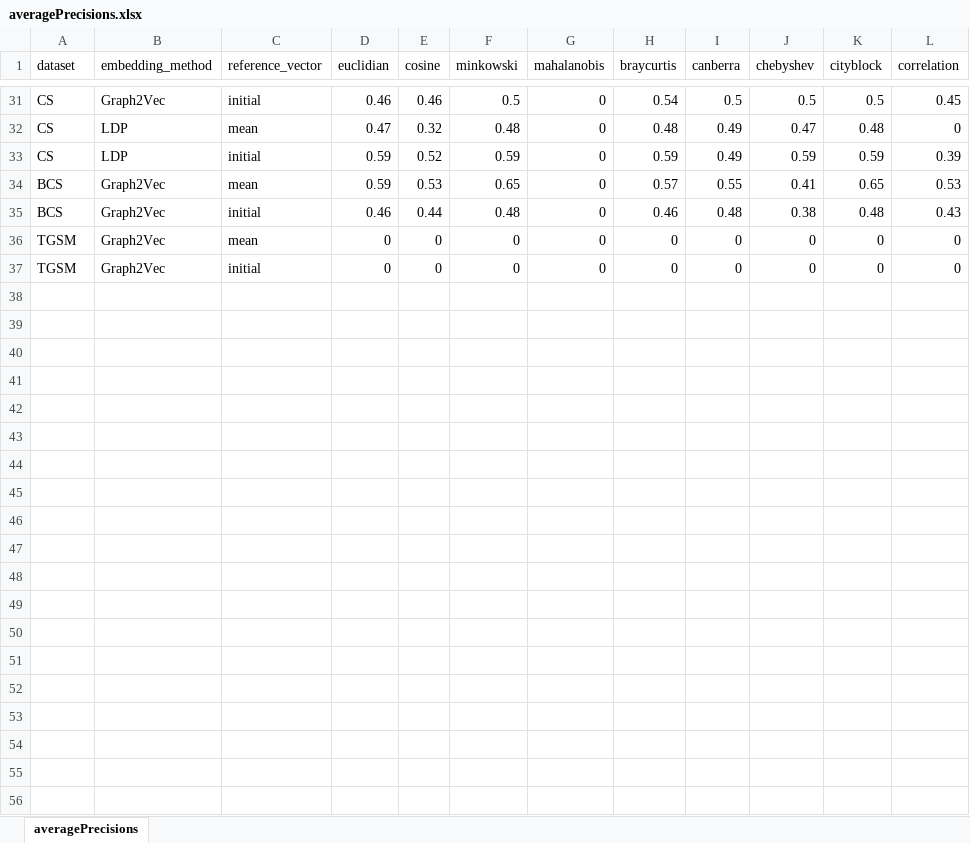
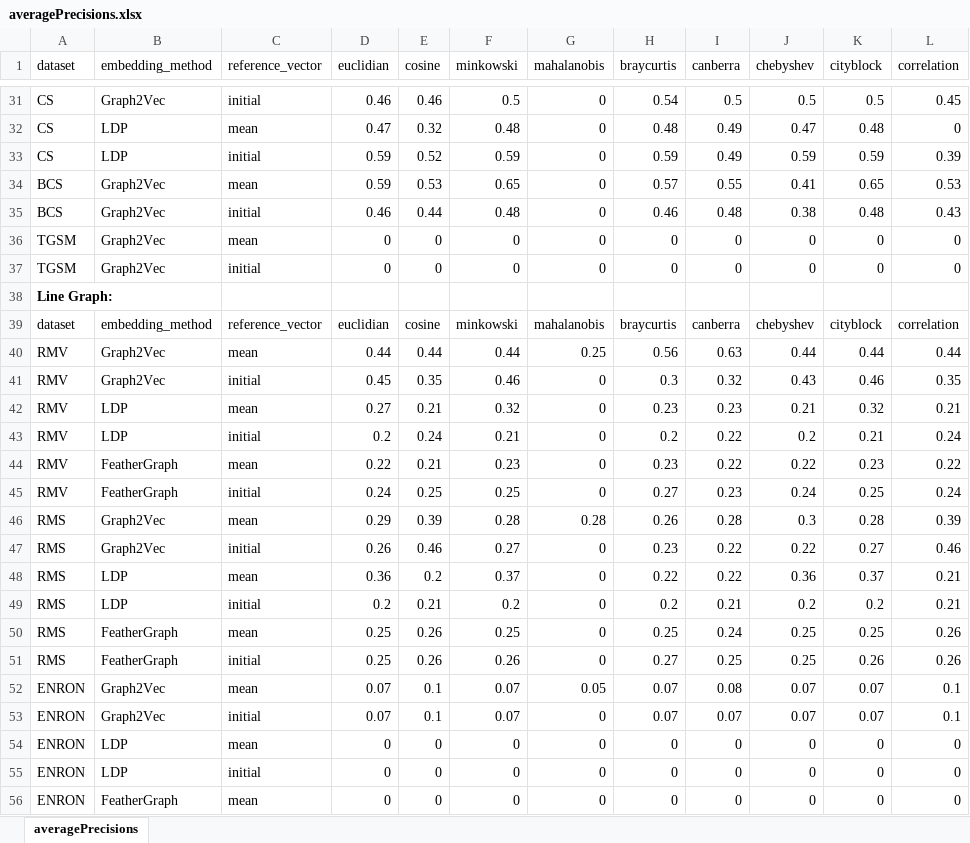
Before and after one commit to raktunc/graph2vec, an Excel workbook: results/averagePrecisions.xlsx, sheet averagePrecisions, drawn as a sheet; only a part is shown, gaps mark what is left out; values as stored, in another font and other column widths than the file's, no borders; charts and pictures and table styles not drawn; the diff covers the shown part only; the diff names each change by its address in the sheet, - before the commit and + after, or states it on an @@ line.

Commit message:
Work on line graph

```diff
--- a/results/averagePrecisions.xlsx (sheet averagePrecisions)
+++ b/results/averagePrecisions.xlsx (sheet averagePrecisions)
+row 38: Line Graph:
+row 39: dataset | embedding_method | reference_vector | euclidian | cosine | minkowski | mahalanobis | braycurtis | canberra | chebyshev | cityblock | correlation
+row 40: RMV | Graph2Vec | mean | 0.44 | 0.44 | 0.44 | 0.25 | 0.56 | 0.63 | 0.44 | 0.44 | 0.44
+row 41: RMV | Graph2Vec | initial | 0.45 | 0.35 | 0.46 | 0 | 0.3 | 0.32 | 0.43 | 0.46 | 0.35
+row 42: RMV | LDP | mean | 0.27 | 0.21 | 0.32 | 0 | 0.23 | 0.23 | 0.21 | 0.32 | 0.21
+row 43: RMV | LDP | initial | 0.2 | 0.24 | 0.21 | 0 | 0.2 | 0.22 | 0.2 | 0.21 | 0.24
+row 44: RMV | FeatherGraph | mean | 0.22 | 0.21 | 0.23 | 0 | 0.23 | 0.22 | 0.22 | 0.23 | 0.22
+row 45: RMV | FeatherGraph | initial | 0.24 | 0.25 | 0.25 | 0 | 0.27 | 0.23 | 0.24 | 0.25 | 0.24
+row 46: RMS | Graph2Vec | mean | 0.29 | 0.39 | 0.28 | 0.28 | 0.26 | 0.28 | 0.3 | 0.28 | 0.39
+row 47: RMS | Graph2Vec | initial | 0.26 | 0.46 | 0.27 | 0 | 0.23 | 0.22 | 0.22 | 0.27 | 0.46
+row 48: RMS | LDP | mean | 0.36 | 0.2 | 0.37 | 0 | 0.22 | 0.22 | 0.36 | 0.37 | 0.21
+row 49: RMS | LDP | initial | 0.2 | 0.21 | 0.2 | 0 | 0.2 | 0.21 | 0.2 | 0.2 | 0.21
+row 50: RMS | FeatherGraph | mean | 0.25 | 0.26 | 0.25 | 0 | 0.25 | 0.24 | 0.25 | 0.25 | 0.26
+row 51: RMS | FeatherGraph | initial | 0.25 | 0.26 | 0.26 | 0 | 0.27 | 0.25 | 0.25 | 0.26 | 0.26
+row 52: ENRON | Graph2Vec | mean | 0.07 | 0.1 | 0.07 | 0.05 | 0.07 | 0.08 | 0.07 | 0.07 | 0.1
+row 53: ENRON | Graph2Vec | initial | 0.07 | 0.1 | 0.07 | 0 | 0.07 | 0.07 | 0.07 | 0.07 | 0.1
+row 54: ENRON | LDP | mean | 0 | 0 | 0 | 0 | 0 | 0 | 0 | 0 | 0
+row 55: ENRON | LDP | initial | 0 | 0 | 0 | 0 | 0 | 0 | 0 | 0 | 0
+row 56: ENRON | FeatherGraph | mean | 0 | 0 | 0 | 0 | 0 | 0 | 0 | 0 | 0
```
Also changed, not shown: 7 added rows elsewhere in this sheet, 48 other files.
